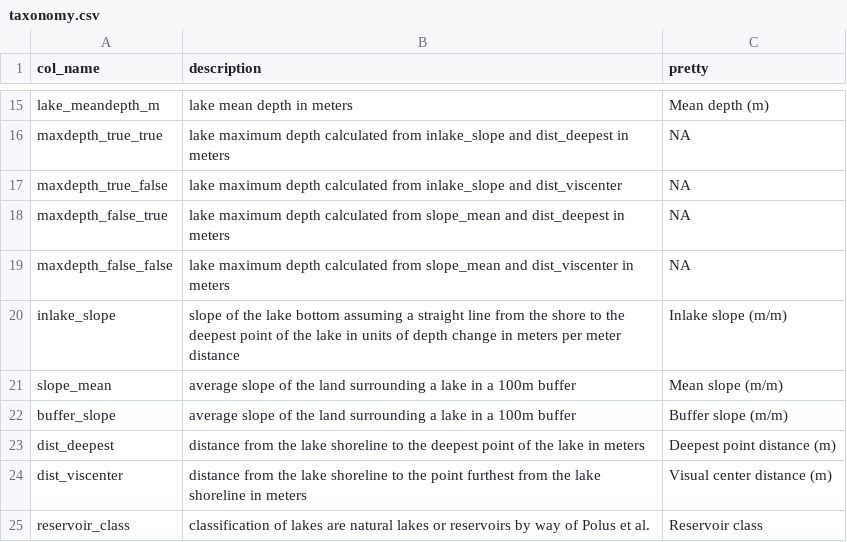
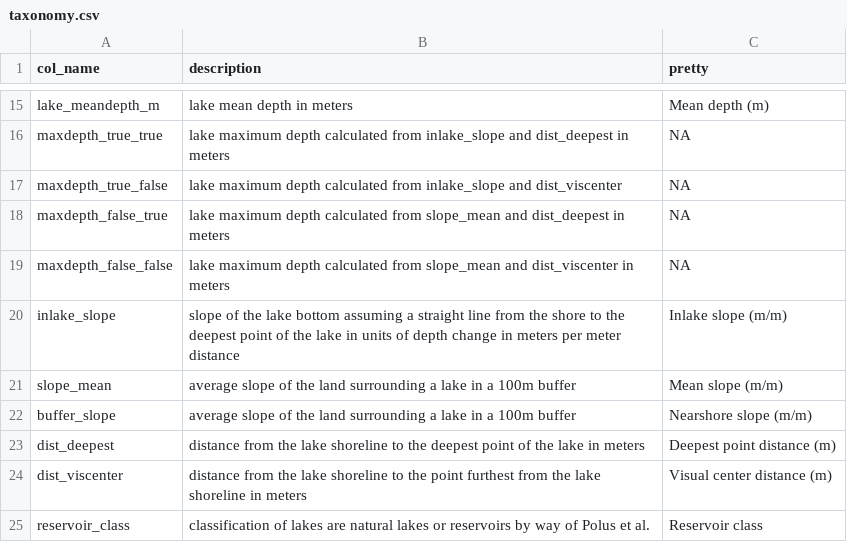
Before and after one commit to cont-limno/bathymetry, a CSV file: data/taxonomy.csv, drawn as a sheet; only a part is shown, gaps mark what is left out.

```diff
--- a/data/taxonomy.csv
+++ b/data/taxonomy.csv
@@ -21,3 +21,3 @@
 "slope_mean","average slope of the land surrounding a lake in a 100m buffer","Mean slope (m/m)"
-"buffer_slope","average slope of the land surrounding a lake in a 100m buffer","Buffer slope (m/m)"
+"buffer_slope","average slope of the land surrounding a lake in a 100m buffer","Nearshore slope (m/m)"
 "dist_deepest","distance from the lake shoreline to the deepest point of the lake in meters","Deepest point distance (m)"
```
Also changed, not shown: 5 other files.
